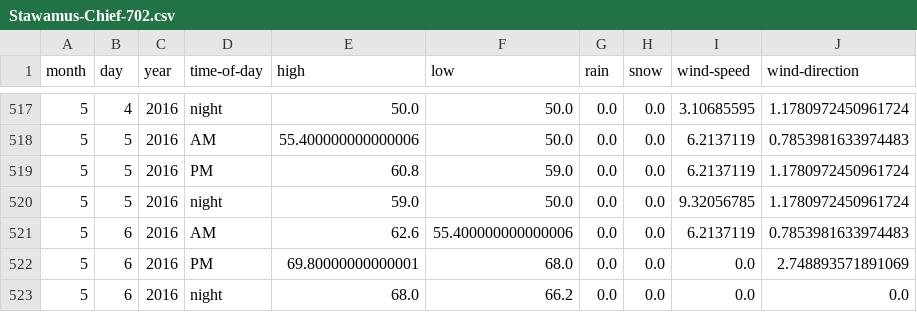
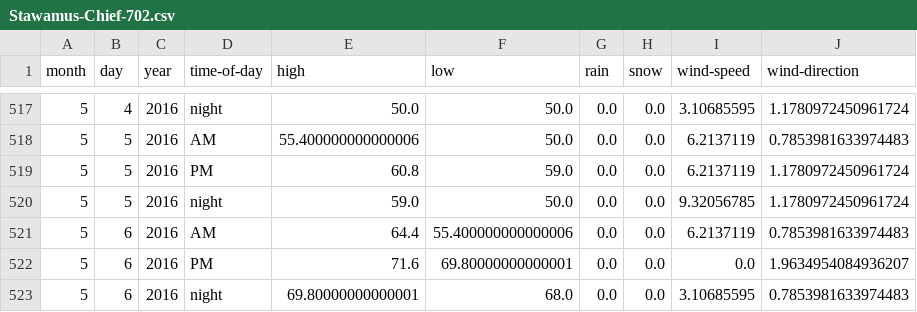
Before and after one commit to psathyrella/weatherhistory, a CSV file: mtwx/Stawamus-Chief-702.csv, drawn as a sheet; only a part is shown, gaps mark what is left out.

```diff
--- a/mtwx/Stawamus-Chief-702.csv
+++ b/mtwx/Stawamus-Chief-702.csv
@@ -520,4 +520,4 @@ month,day,year,time-of-day,high,low,rain,snow,wind-speed,wind-direction
 5,5,2016,night,59.0,50.0,0.0,0.0,9.32056785,1.1780972450961724
-5,6,2016,AM,62.6,55.400000000000006,0.0,0.0,6.2137119,0.7853981633974483
-5,6,2016,PM,69.80000000000001,68.0,0.0,0.0,0.0,2.748893571891069
-5,6,2016,night,68.0,66.2,0.0,0.0,0.0,0.0
+5,6,2016,AM,64.4,55.400000000000006,0.0,0.0,6.2137119,0.7853981633974483
+5,6,2016,PM,71.6,69.80000000000001,0.0,0.0,0.0,1.9634954084936207
+5,6,2016,night,69.80000000000001,68.0,0.0,0.0,3.10685595,0.7853981633974483
```
Also changed, not shown: mtwx/Devils-Thumb-2767.csv, mtwx/Glacier-Peak-3213.csv, 23 other files.
